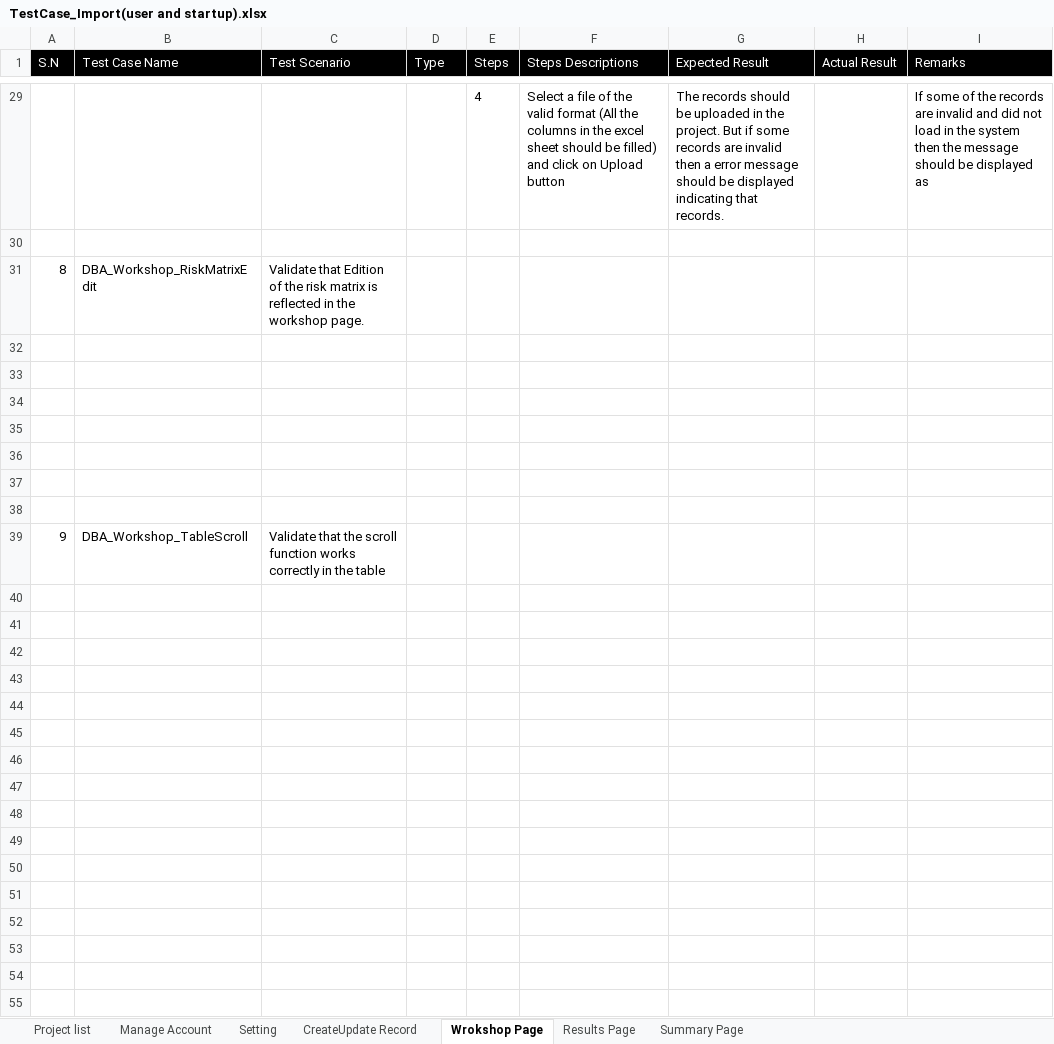
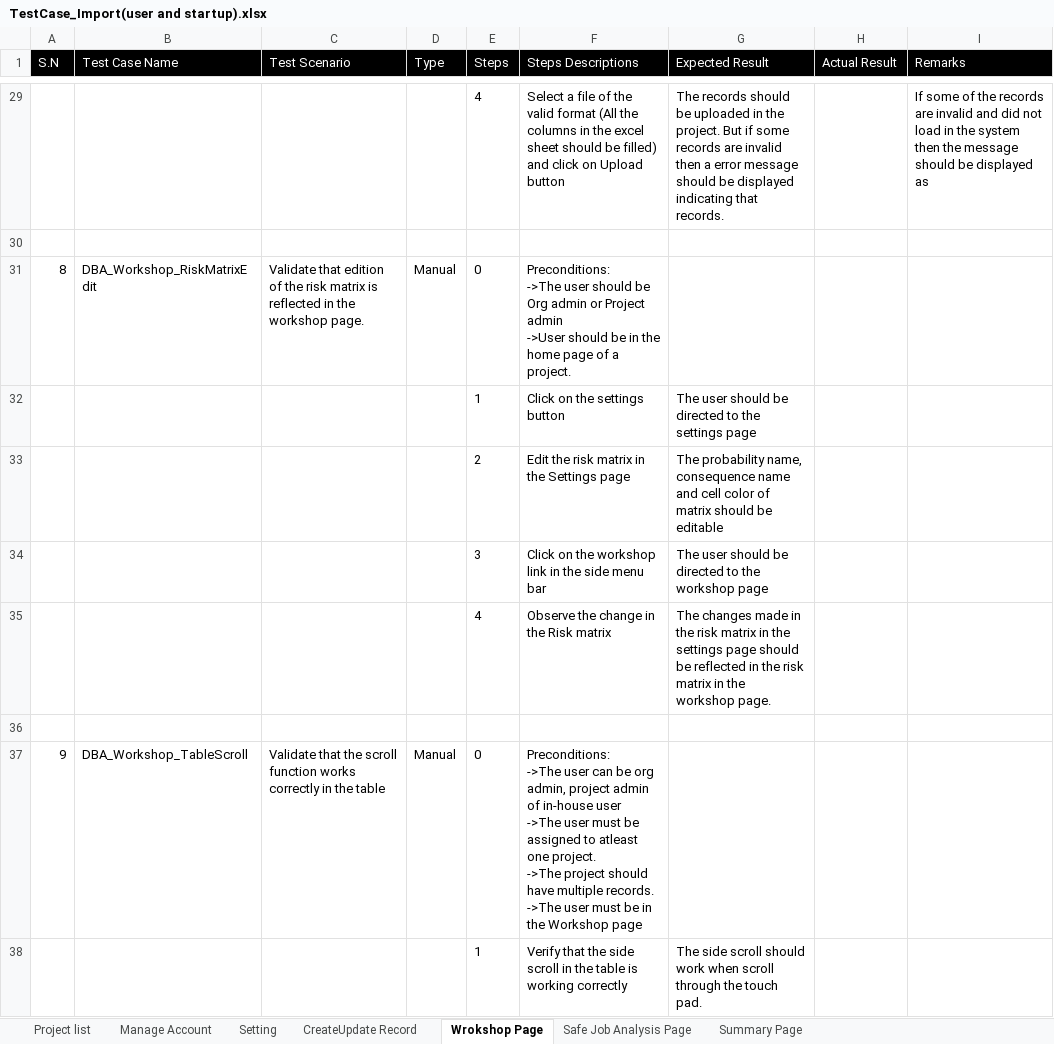
Before and after one commit to Pratik4652/Doc, an Excel workbook: DBA(Digital barrier analysis)/TestCase_Import(user and startup).xlsx, sheet Wrokshop Page, drawn as a sheet; only a part is shown, gaps mark what is left out; values as stored, in another font and other column widths than the file's, no borders; removed rows and columns are numbered as before the commit, all else as after; ↵ is a line break in a cell; the diff names each change by its address in the sheet, - before the commit and + after, or states it on an @@ line.

Commit message:
Updated test cases

```diff
--- a/DBA(Digital barrier analysis)/TestCase_Import(user and startup).xlsx (sheet Wrokshop Page)
+++ b/DBA(Digital barrier analysis)/TestCase_Import(user and startup).xlsx (sheet Wrokshop Page)
-sheet tab: Results Page
+sheet tab: Safe Job Analysis Page
-C31 (Test Scenario): Validate that Edition of the…
+C31 (Test Scenario): Validate that edition of the…
-D31 (Type): (empty)
+D31 (Type): Manual
-E31 (Steps): (empty)
+E31 (Steps): 0
-F31 (Steps Descriptions): (empty)
+F31 (Steps Descriptions): Preconditions: ↵ ->The user should be Org admin or Project admin ↵ ->User should be in the home page of a project.
+row 32:  |  |  |  | 1 | Click on the settings button | The user should be directed to the settings page
+row 33:  |  |  |  | 2 | Edit the risk matrix in the Settings page | The probability name, consequence name and cell color of matrix should be editable
+row 34:  |  |  |  | 3 | Click on the workshop link in the side menu bar | The user should be directed to the workshop page
+row 35:  |  |  |  | 4 | Observe the change in the Risk matrix | The changes made in the risk matrix in the settings page should be reflected in the risk matrix in the workshop page.
-row 33: (empty)
-row 34: (empty)
-row 35: (empty)
-row 36: (empty)
-row 37: (empty)
-row 38: (empty)
-D37 (Type): (empty)
+D37 (Type): Manual
-E37 (Steps): (empty)
+E37 (Steps): 0
-F37 (Steps Descriptions): (empty)
+F37 (Steps Descriptions): Preconditions: ↵ ->The user can be org admin, project admin of in-house user ↵ ->The user must be assigned to atleast one project. ↵ ->The project should have multiple records. ↵ ->The user must be in the Workshop page
+row 38:  |  |  |  | 1 | Verify that the side scroll in the table is working correctly | The side scroll should work when scroll through the touch pad.
```
Also changed, not shown: sheet Safe Job Analysis Page.
